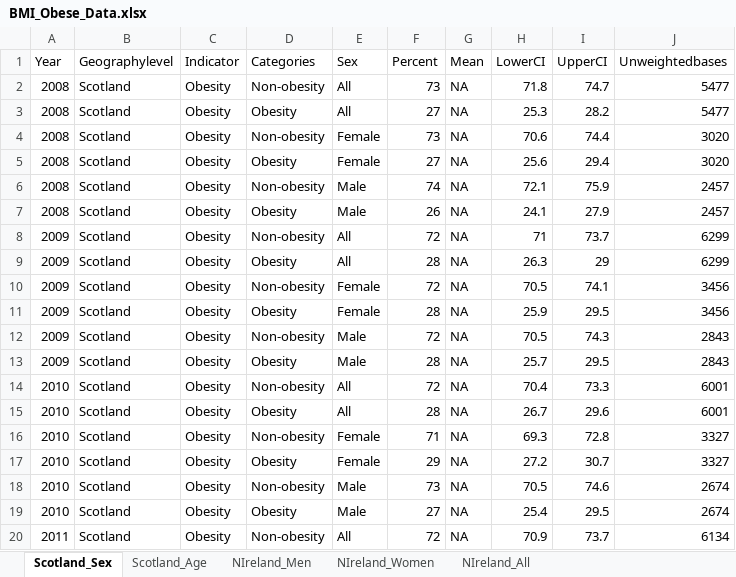
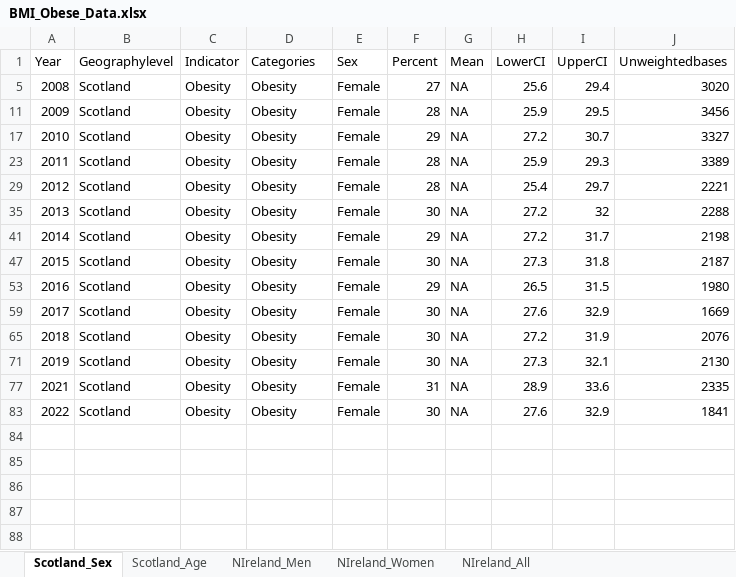
Before and after one commit to UK-Generations-Study/UK-cancer-trends, an Excel workbook: Data/BMI_Obese_Data.xlsx, sheet Scotland_Sex, drawn as a sheet; only a part is shown; the shorter side is filled out with more unchanged rows; values as stored, in another font and other column widths than the file's, no borders; the diff covers the shown part only; the diff names each change by its address in the sheet, - before the commit and + after, or states it on an @@ line.

```diff
--- a/Data/BMI_Obese_Data.xlsx (sheet Scotland_Sex)
+++ b/Data/BMI_Obese_Data.xlsx (sheet Scotland_Sex)
@@ row 2 hidden: 2008 | Scotland | Obesity | Non-obesity | All | 73 | NA | 71.8 | 74.7 | 5477 @@
@@ row 3 hidden: 2008 | Scotland | Obesity | Obesity | All | 27 | NA | 25.3 | 28.2 | 5477 @@
@@ row 4 hidden: 2008 | Scotland | Obesity | Non-obesity | Female | 73 | NA | 70.6 | 74.4 | 3020 @@
@@ row 6 hidden: 2008 | Scotland | Obesity | Non-obesity | Male | 74 | NA | 72.1 | 75.9 | 2457 @@
@@ row 7 hidden: 2008 | Scotland | Obesity | Obesity | Male | 26 | NA | 24.1 | 27.9 | 2457 @@
@@ row 8 hidden: 2009 | Scotland | Obesity | Non-obesity | All | 72 | NA | 71 | 73.7 | 6299 @@
@@ row 9 hidden: 2009 | Scotland | Obesity | Obesity | All | 28 | NA | 26.3 | 29 | 6299 @@
@@ row 10 hidden: 2009 | Scotland | Obesity | Non-obesity | Female | 72 | NA | 70.5 | 74.1 | 3456 @@
@@ row 12 hidden: 2009 | Scotland | Obesity | Non-obesity | Male | 72 | NA | 70.5 | 74.3 | 2843 @@
@@ row 13 hidden: 2009 | Scotland | Obesity | Obesity | Male | 28 | NA | 25.7 | 29.5 | 2843 @@
@@ row 14 hidden: 2010 | Scotland | Obesity | Non-obesity | All | 72 | NA | 70.4 | 73.3 | 6001 @@
@@ row 15 hidden: 2010 | Scotland | Obesity | Obesity | All | 28 | NA | 26.7 | 29.6 | 6001 @@
@@ row 16 hidden: 2010 | Scotland | Obesity | Non-obesity | Female | 71 | NA | 69.3 | 72.8 | 3327 @@
@@ row 18 hidden: 2010 | Scotland | Obesity | Non-obesity | Male | 73 | NA | 70.5 | 74.6 | 2674 @@
@@ row 19 hidden: 2010 | Scotland | Obesity | Obesity | Male | 27 | NA | 25.4 | 29.5 | 2674 @@
@@ row 20 hidden: 2011 | Scotland | Obesity | Non-obesity | All | 72 | NA | 70.9 | 73.7 | 6134 @@
```
Also changed, not shown: 54 hidden or unhidden rows elsewhere in this sheet, Data/Alcohol_Data.xlsx, Data/BMI_Data.xlsx, 9 other files.
